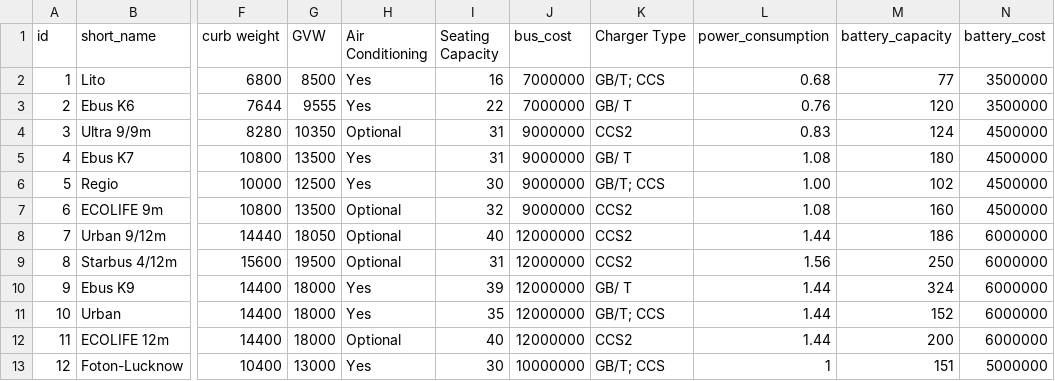
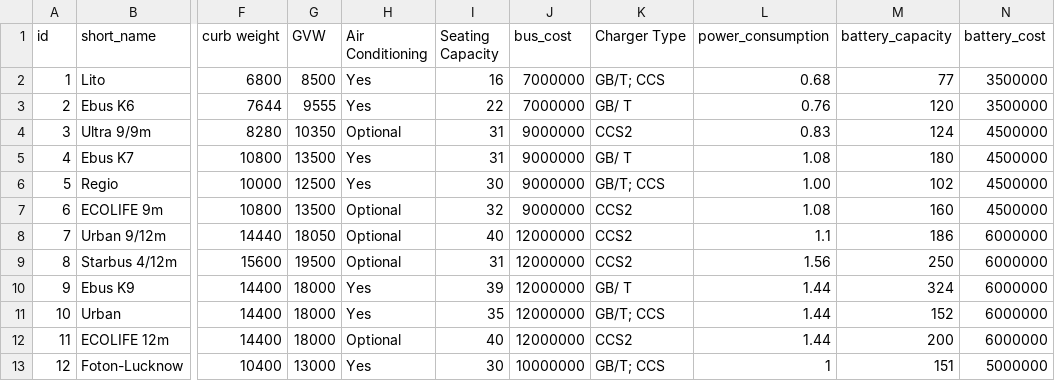
Before and after one commit to ArvindManickam/Files, a CSV file: bus_models.csv, drawn as a sheet; only a part is shown, gaps mark what is left out; the diff names each change by its address in the sheet, - before the commit and + after, or states it on an @@ line.

Commit message:
Update bus_models.csv
Updating the power consumption per km

```diff
--- a/bus_models.csv
+++ b/bus_models.csv
-L8 (power_consumption): 1.44
+L8 (power_consumption): 1.1
```
